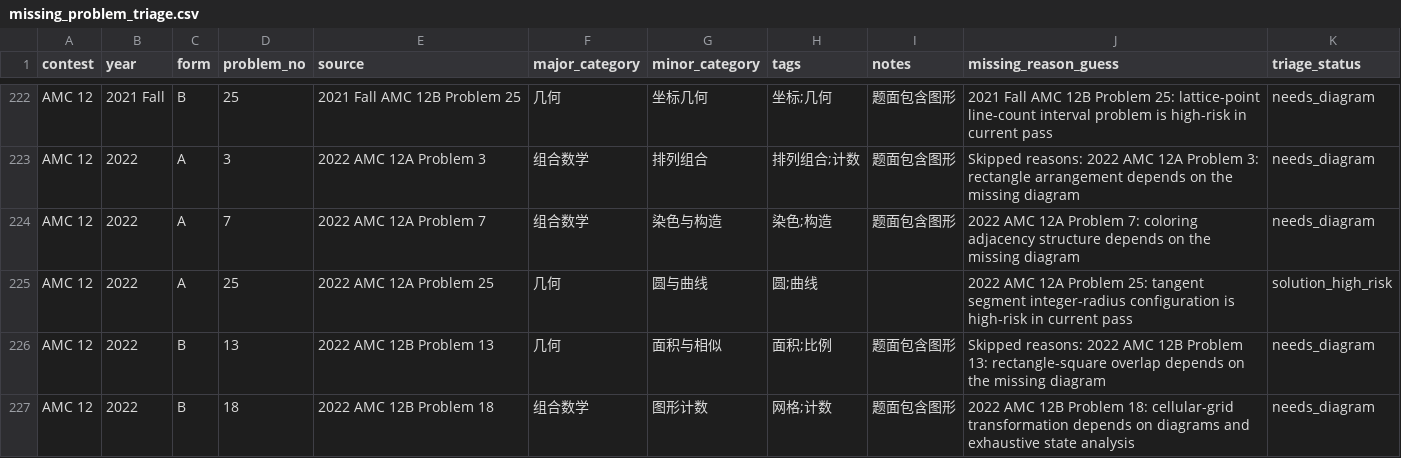
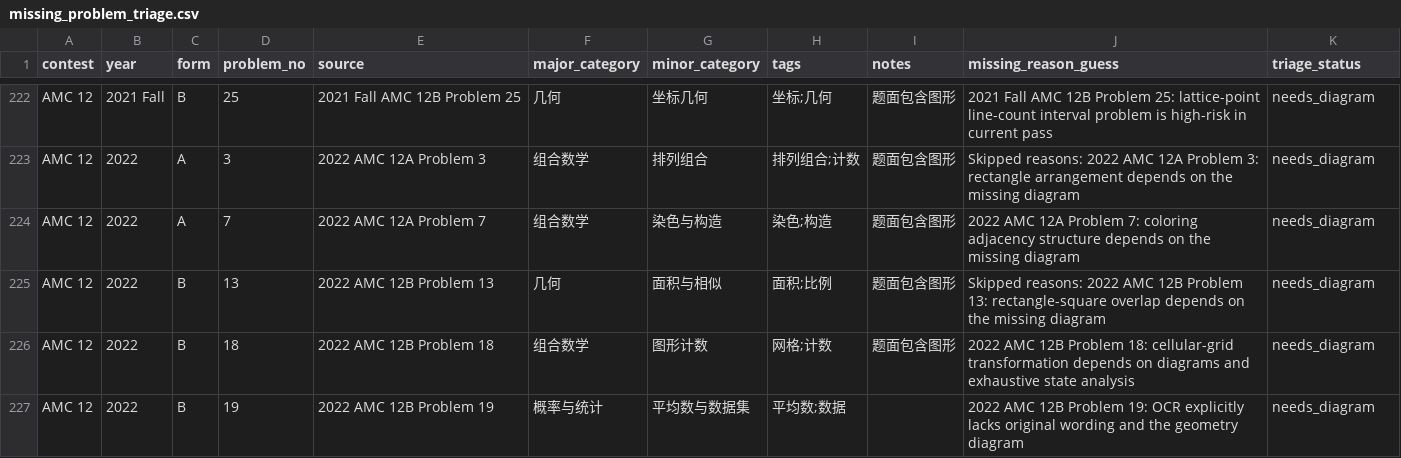
Before and after one commit to yiyangd/STEMHUB_AMC, a CSV file: missing_problem_triage.csv, drawn as a sheet; only a part is shown, gaps mark what is left out; the shorter side is filled out with more unchanged rows.

Commit message:
Add high-risk reviewed problem pages batch 15

```diff
--- a/missing_problem_triage.csv
+++ b/missing_problem_triage.csv
@@ -224,3 +224,2 @@ AMC 12,2022,A,3,2022 AMC 12A Problem 3,组合数学,排列组合,排列组合;
 AMC 12,2022,A,7,2022 AMC 12A Problem 7,组合数学,染色与构造,染色;构造,题面包含图形,2022 AMC 12A Problem 7: coloring adjacency structure depends on the missing diagram,needs_diagram
-AMC 12,2022,A,25,2022 AMC 12A Problem 25,几何,圆与曲线,圆;曲线,,2022 AMC 12A Problem 25: tangent segment integer-radius configuration is high-risk in current pass,solution_high_risk
 AMC 12,2022,B,13,2022 AMC 12B Problem 13,几何,面积与相似,面积;比例,题面包含图形,Skipped reasons: 2022 AMC 12B Problem 13: rectangle-square overlap depends on the missing diagram,needs_diagram
```
Also changed, not shown: 8 other files.
